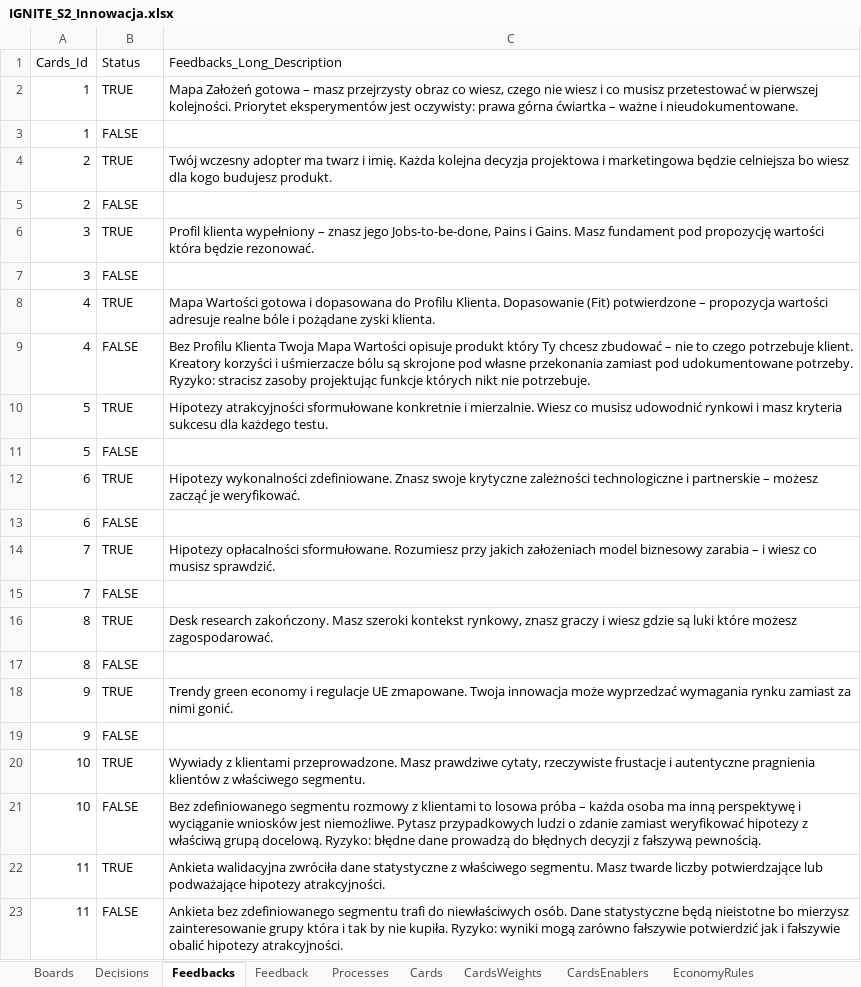
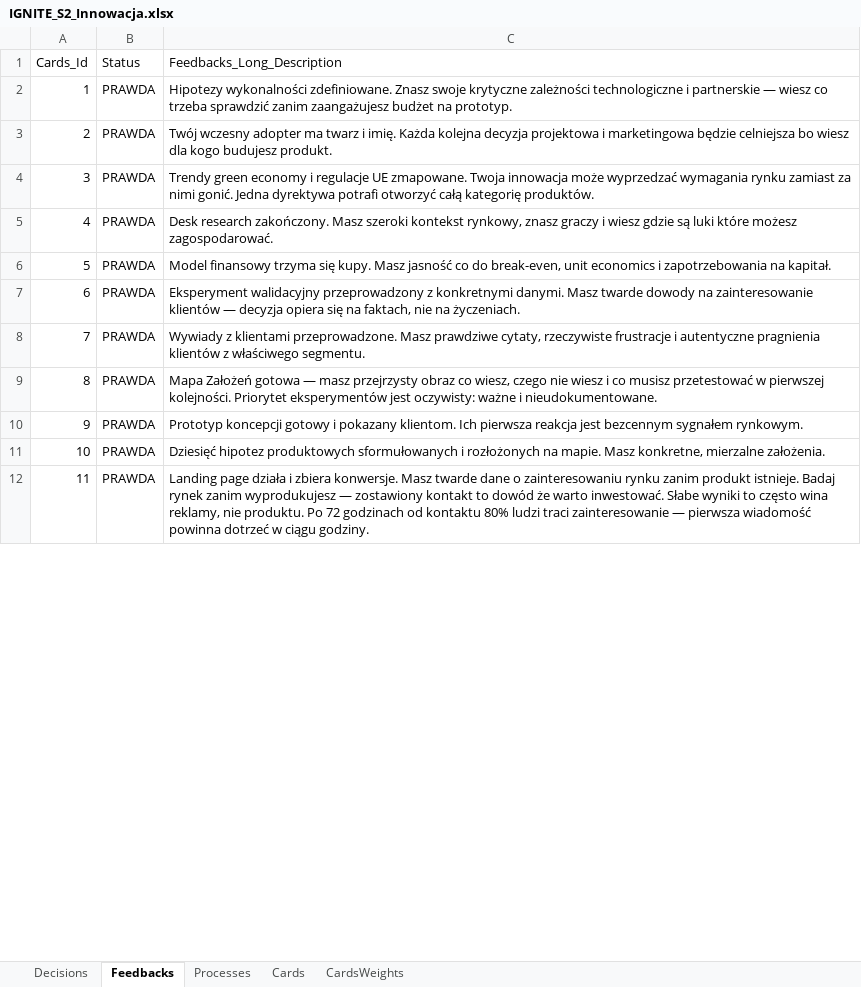
Before and after one commit to KrajewskiMaciej/IgniteDigitalization, an Excel workbook: IgniteDigitalization.Server/Initializers/IGNITE_S2_Innowacja.xlsx, sheet Feedbacks, drawn as a sheet; only a part is shown; values as stored, in another font and other column widths than the file's, no cell formats; conditional formats not drawn; removed rows and columns are numbered as before the commit, all else as after; the diff covers the shown part only; the diff names each change by its address in the sheet, - before the commit and + after, or states it on an @@ line.

```diff
--- a/IgniteDigitalization.Server/Initializers/IGNITE_S2_Innowacja.xlsx (sheet Feedbacks)
+++ b/IgniteDigitalization.Server/Initializers/IGNITE_S2_Innowacja.xlsx (sheet Feedbacks)
-sheet tab: Boards
-sheet tab: Feedback
-sheet tab: CardsEnablers
-sheet tab: EconomyRules
-B2 (Status): TRUE
+B2 (Status): PRAWDA
-C2 (Feedbacks_Long_Description): Mapa Założeń gotowa – masz przejrzysty obraz co wiesz, czego nie wiesz i co musisz przetestować w pierwszej kolejności. Priorytet eksperymentów jest oczywisty: prawa górna ćwiartka – ważne i nieudokumentowane.
+C2 (Feedbacks_Long_Description): Hipotezy wykonalności zdefiniowane. Znasz swoje krytyczne zależności technologiczne i partnerskie — wiesz co trzeba sprawdzić zanim zaangażujesz budżet na prototyp.
-row 3: 1 | FALSE
-B3 (Status): TRUE
+B3 (Status): PRAWDA
-row 5: 2 | FALSE
-B4 (Status): TRUE
+B4 (Status): PRAWDA
-C4 (Feedbacks_Long_Description): Profil klienta wypełniony – znasz jego Jobs-to-be-done, Pains i Gains. Masz fundament pod propozycję wartości która będzie rezonować.
+C4 (Feedbacks_Long_Description): Trendy green economy i regulacje UE zmapowane. Twoja innowacja może wyprzedzać wymagania rynku zamiast za nimi gonić. Jedna dyrektywa potrafi otworzyć całą kategorię produktów.
-row 7: 3 | FALSE
-row 8: 4 | TRUE | Mapa Wartości gotowa i dopasowana do Profilu Klienta. Dopasowanie (Fit) potwierdzone – propozycja wartości adresuje realne bóle i pożądane zyski klienta.
-B5 (Status): FALSE
+B5 (Status): PRAWDA
-C5 (Feedbacks_Long_Description): Bez Profilu Klienta Twoja Mapa Wartości opisuje produkt który Ty chcesz zbudować – nie to czego potrzebuje klient. Kreatory korzyści i uśmierzacze bólu są skrojone pod własne przekonania zamiast pod udokumentowane potrzeby. Ryzyko: stracisz zasoby projektując funkcje których nikt nie potrzebuje.
+C5 (Feedbacks_Long_Description): Desk research zakończony. Masz szeroki kontekst rynkowy, znasz graczy i wiesz gdzie są luki które możesz zagospodarować.
-B6 (Status): TRUE
+B6 (Status): PRAWDA
-C6 (Feedbacks_Long_Description): Hipotezy atrakcyjności sformułowane konkretnie i mierzalnie. Wiesz co musisz udowodnić rynkowi i masz kryteria sukcesu dla każdego testu.
+C6 (Feedbacks_Long_Description): Model finansowy trzyma się kupy. Masz jasność co do break-even, unit economics i zapotrzebowania na kapitał.
-row 11: 5 | FALSE
-B7 (Status): TRUE
+B7 (Status): PRAWDA
-C7 (Feedbacks_Long_Description): Hipotezy wykonalności zdefiniowane. Znasz swoje krytyczne zależności technologiczne i partnerskie – możesz zacząć je weryfikować.
+C7 (Feedbacks_Long_Description): Eksperyment walidacyjny przeprowadzony z konkretnymi danymi. Masz twarde dowody na zainteresowanie klientów — decyzja opiera się na faktach, nie na życzeniach.
-row 13: 6 | FALSE
-B8 (Status): TRUE
+B8 (Status): PRAWDA
-C8 (Feedbacks_Long_Description): Hipotezy opłacalności sformułowane. Rozumiesz przy jakich założeniach model biznesowy zarabia – i wiesz co musisz sprawdzić.
+C8 (Feedbacks_Long_Description): Wywiady z klientami przeprowadzone. Masz prawdziwe cytaty, rzeczywiste frustracje i autentyczne pragnienia klientów z właściwego segmentu.
-row 15: 7 | FALSE
-B9 (Status): TRUE
+B9 (Status): PRAWDA
-C9 (Feedbacks_Long_Description): Desk research zakończony. Masz szeroki kontekst rynkowy, znasz graczy i wiesz gdzie są luki które możesz zagospodarować.
+C9 (Feedbacks_Long_Description): Mapa Założeń gotowa — masz przejrzysty obraz co wiesz, czego nie wiesz i co musisz przetestować w pierwszej kolejności. Priorytet eksperymentów jest oczywisty: ważne i nieudokumentowane.
-row 17: 8 | FALSE
-B10 (Status): TRUE
+B10 (Status): PRAWDA
-C10 (Feedbacks_Long_Description): Trendy green economy i regulacje UE zmapowane. Twoja innowacja może wyprzedzać wymagania rynku zamiast za nimi gonić.
+C10 (Feedbacks_Long_Description): Prototyp koncepcji gotowy i pokazany klientom. Ich pierwsza reakcja jest bezcennym sygnałem rynkowym.
-row 19: 9 | FALSE
-row 20: 10 | TRUE | Wywiady z klientami przeprowadzone. Masz prawdziwe cytaty, rzeczywiste frustacje i autentyczne pragnienia klientów z właściwego segmentu.
-B11 (Status): FALSE
+B11 (Status): PRAWDA
-C11 (Feedbacks_Long_Description): Bez zdefiniowanego segmentu rozmowy z klientami to losowa próba – każda osoba ma inną perspektywę i wyciąganie wniosków jest niemożliwe. Pytasz przypadkowych ludzi o zdanie zamiast weryfikować hipotezy z właściwą grupą docelową. Ryzyko: błędne dane prowadzą do błędnych decyzji z fałszywą pewnością.
+C11 (Feedbacks_Long_Description): Dziesięć hipotez produktowych sformułowanych i rozłożonych na mapie. Masz konkretne, mierzalne założenia.
-B12 (Status): TRUE
+B12 (Status): PRAWDA
-C12 (Feedbacks_Long_Description): Ankieta walidacyjna zwróciła dane statystyczne z właściwego segmentu. Masz twarde liczby potwierdzające lub podważające hipotezy atrakcyjności.
+C12 (Feedbacks_Long_Description): Landing page działa i zbiera konwersje. Masz twarde dane o zainteresowaniu rynku zanim produkt istnieje. Badaj rynek zanim wyprodukujesz — zostawiony kontakt to dowód że warto inwestować. Słabe wyniki to często wina reklamy, nie produktu. Po 72 godzinach od kontaktu 80% ludzi traci zainteresowanie — pierwsza wiadomość powinna dotrzeć w ciągu godziny.
-row 23: 11 | FALSE | Ankieta bez zdefiniowanego segmentu trafi do niewłaściwych osób. Dane statystyczne będą nieistotne bo mierzysz zainteresowanie grupy która i tak by nie kupiła. Ryzyko: wyniki mogą zarówno fałszywie potwierdzić jak i fałszywie obalić hipotezy atrakcyjności.
```
Also changed, not shown: 42 removed rows and 56 edited cells elsewhere in this sheet, sheet CardsWeights, sheet Decisions, sheet Processes, sheet Cards, cell formats, formulas that keep their value, IgniteDigitalization.Server/Initializers/IGNITE_S1_Digitalizacja.xlsx.
